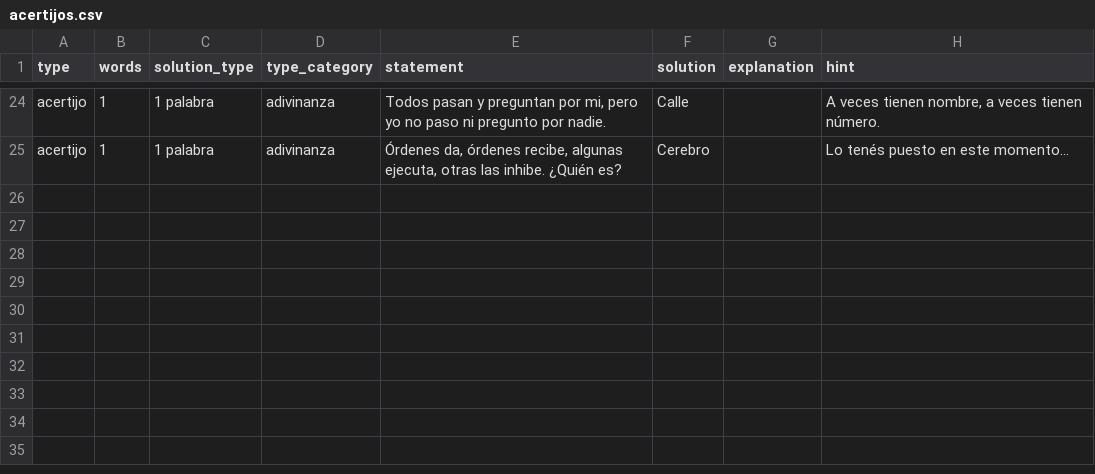
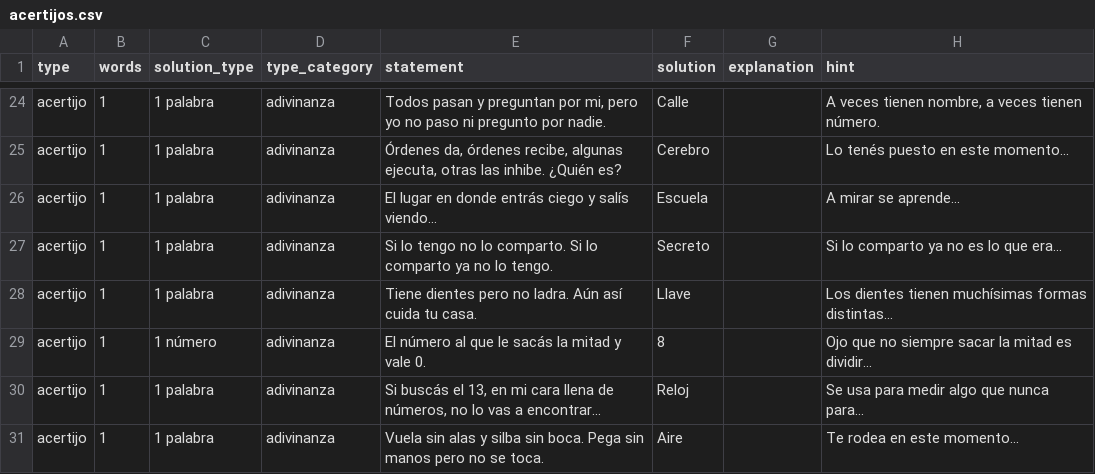
Before and after one commit to rvalla/festivaldelingenio.bot, a CSV file: assets/text/acertijos.csv, drawn as a sheet; only a part is shown, gaps mark what is left out.

```diff
--- a/assets/text/acertijos.csv
+++ b/assets/text/acertijos.csv
@@ -25 +25,7 @@ acertijo;1;1 palabra;adivinanza;Todos pasan y preguntan por mi, pero yo no paso
 acertijo;1;1 palabra;adivinanza;Órdenes da, órdenes recibe, algunas ejecuta, otras las inhibe. ¿Quién es?;Cerebro;;Lo tenés puesto en este momento...
+acertijo;1;1 palabra;adivinanza;El lugar en donde entrás ciego y salís viendo...;Escuela;;A mirar se aprende...
+acertijo;1;1 palabra;adivinanza;Si lo tengo no lo comparto. Si lo comparto ya no lo tengo.;Secreto;;Si lo comparto ya no es lo que era...
+acertijo;1;1 palabra;adivinanza;Tiene dientes pero no ladra. Aún así cuida tu casa.;Llave;;Los dientes tienen muchísimas formas distintas...
+acertijo;1;1 número;adivinanza;El número al que le sacás la mitad y vale 0.;8;;Ojo que no siempre sacar la mitad es dividir...
+acertijo;1;1 palabra;adivinanza;Si buscás el 13, en mi cara llena de números, no lo vas a encontrar...;Reloj;;Se usa para medir algo que nunca para...
+acertijo;1;1 palabra;adivinanza;Vuela sin alas y silba sin boca. Pega sin manos pero no se toca.;Aire;;Te rodea en este momento...
```
Also changed, not shown: assets/stickers.csv, 1 other file.
